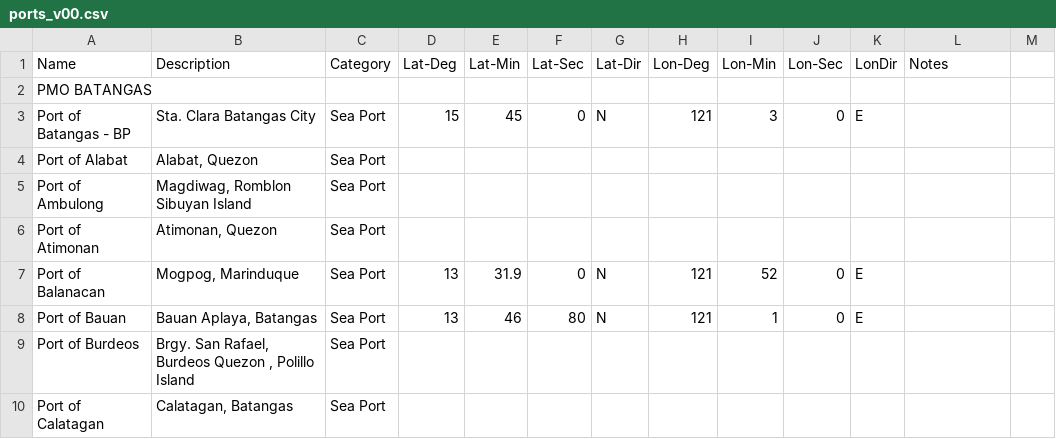
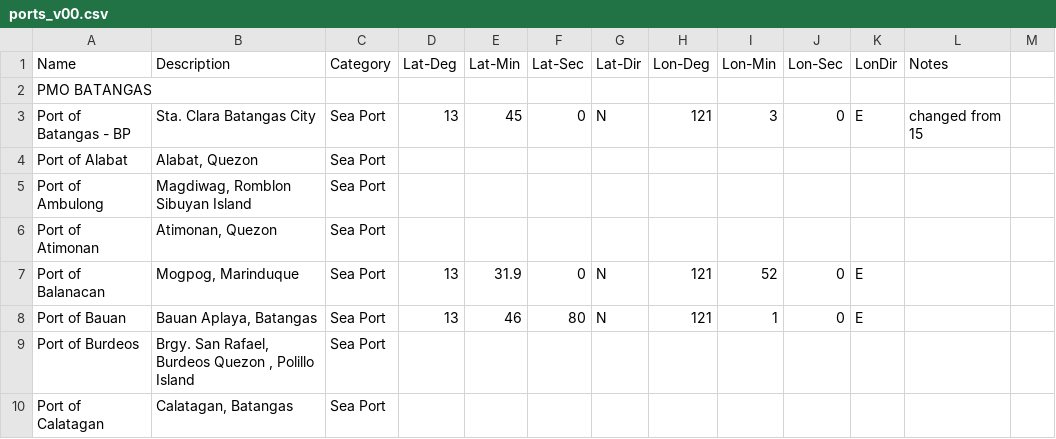
Before and after one commit to amijan920/DOTC_Project, a CSV file: app/assets/data/raw_data/ports_v00.csv, drawn as a sheet; only a part is shown.

```diff
--- a/app/assets/data/raw_data/ports_v00.csv
+++ b/app/assets/data/raw_data/ports_v00.csv
@@ -2,3 +2,3 @@ Name,Description,Category,Lat-Deg,Lat-Min,Lat-Sec,Lat-Dir,Lon-Deg,Lon-Min,Lon-Se
 PMO BATANGAS,,,,,,,,,,,,
-Port of Batangas - BP,Sta. Clara Batangas City,Sea Port,15,45,0,N,121,3,0,E,,
+Port of Batangas - BP,Sta. Clara Batangas City,Sea Port,13,45,0,N,121,3,0,E,changed from 15,
 Port of Alabat,"Alabat, Quezon",Sea Port,,,,,,,,,,
```
Also changed, not shown: 53 other files.
